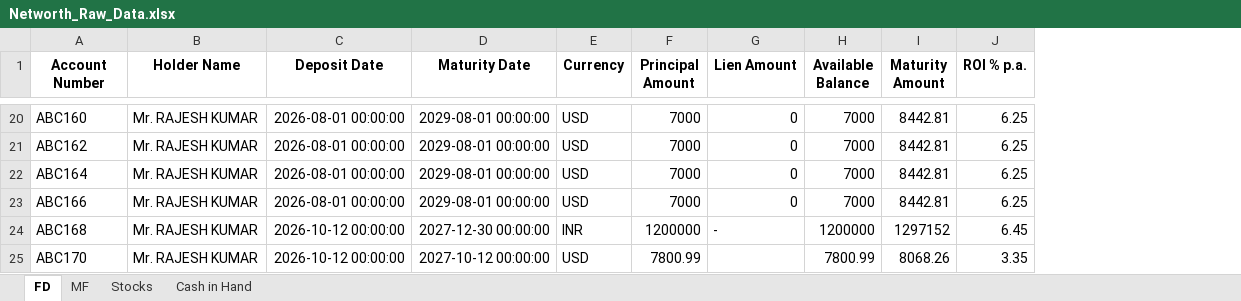
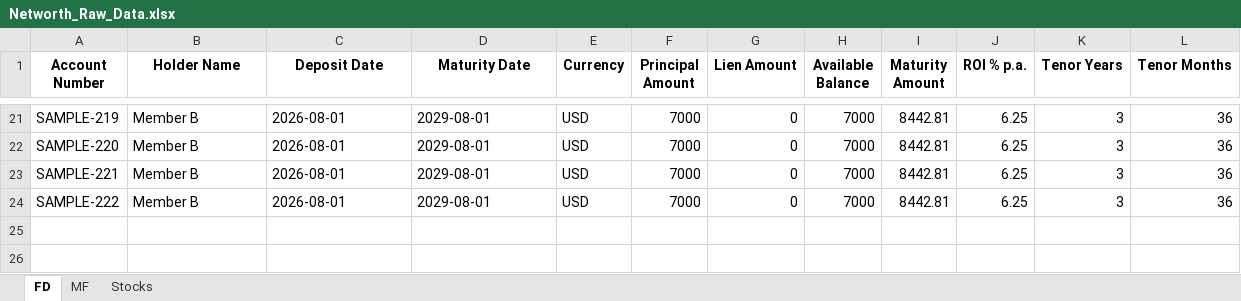
Before and after one commit to rajeshkumar7979-png/Networth_DashBoard_NextGen, an Excel workbook: data/Networth_Raw_Data.xlsx, sheet FD, drawn as a sheet; only a part is shown, gaps mark what is left out; values as stored, in another font and other column widths than the file's, no borders; removed rows and columns are numbered as before the commit, all else as after; the diff covers the shown part only; the diff names each change by its address in the sheet, - before the commit and + after, or states it on an @@ line.

```diff
--- a/data/Networth_Raw_Data.xlsx (sheet FD)
+++ b/data/Networth_Raw_Data.xlsx (sheet FD)
-sheet tab: Cash in Hand
+column K (Tenor Years), rows 21-24: all 3
+column L (Tenor Months), rows 21-24: all 36
-A21 (Account Number): ABC160
+A21 (Account Number): SAMPLE-219
-B21:B24 (Holder Name): Mr. RAJESH KUMAR
+B21:B24 (Holder Name): Member B
-C21:C24 (Deposit Date): 2026-08-01 00:00:00
+C21:C24 (Deposit Date): 2026-08-01
-D21:D24 (Maturity Date): 2029-08-01 00:00:00
+D21:D24 (Maturity Date): 2029-08-01
-A22 (Account Number): ABC162
+A22 (Account Number): SAMPLE-220
-A23 (Account Number): ABC164
+A23 (Account Number): SAMPLE-221
-A24 (Account Number): ABC166
+A24 (Account Number): SAMPLE-222
-row 24: ABC168 | Mr. RAJESH KUMAR | 2026-10-12 00:00:00 | 2027-12-30 00:00:00 | INR | 1200000 | - | 1200000 | 1297152 | 6.45
-row 25: ABC170 | Mr. RAJESH KUMAR | 2026-10-12 00:00:00 | 2027-10-12 00:00:00 | USD | 7800.99 |  | 7800.99 | 8068.26 | 3.35
```
Also changed, not shown: 3 added rows, 2 removed rows and 64 edited cells elsewhere in this sheet, sheet Stocks, sheet MF, 4 other files.
